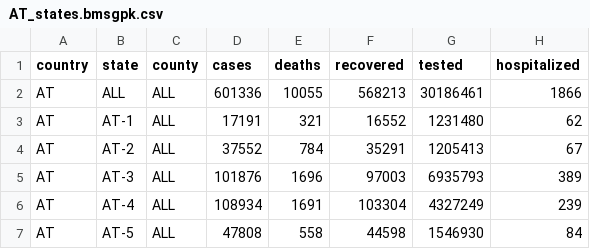
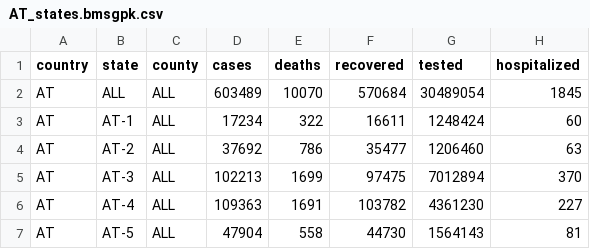
Before and after one commit to at062084/COVID-19-Austria, a CSV file: bmsgpk/data/AT_states.bmsgpk.csv, drawn as a sheet; only a part is shown; the diff covers the shown part only.

Commit message:
2021-04-24 11:06:49 Auto-Conversion of bmsgpk data to covid-county format

```diff
--- a/bmsgpk/data/AT_states.bmsgpk.csv
+++ b/bmsgpk/data/AT_states.bmsgpk.csv
@@ -1,7 +1,7 @@
 country,state,county,cases,deaths,recovered,tested,hospitalized
-AT,ALL,ALL,601336,10055,568213,30186461,1866
-AT,AT-1,ALL,17191,321,16552,1231480,62
-AT,AT-2,ALL,37552,784,35291,1205413,67
-AT,AT-3,ALL,101876,1696,97003,6935793,389
-AT,AT-4,ALL,108934,1691,103304,4327249,239
-AT,AT-5,ALL,47808,558,44598,1546930,84
+AT,ALL,ALL,603489,10070,570684,30489054,1845
+AT,AT-1,ALL,17234,322,16611,1248424,60
+AT,AT-2,ALL,37692,786,35477,1206460,63
+AT,AT-3,ALL,102213,1699,97475,7012894,370
+AT,AT-4,ALL,109363,1691,103782,4361230,227
+AT,AT-5,ALL,47904,558,44730,1564143,81
```
Also changed, not shown: 19 edited cells elsewhere in this file, 2 other files.
